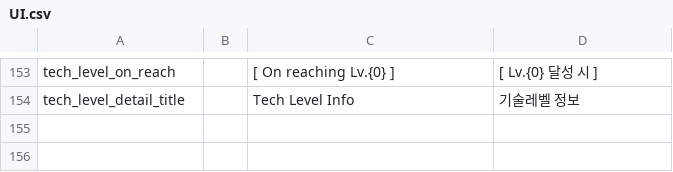
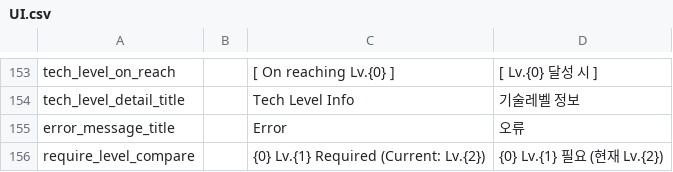
Before and after one commit to gsyan/thefirst_client_unity, a CSV file: Assets/Resources/Localization/csv/UI.csv, drawn as a sheet; only a part is shown, gaps mark what is left out; the diff names each change by its address in the sheet, - before the commit and + after, or states it on an @@ line.

```diff
--- a/Assets/Resources/Localization/csv/UI.csv
+++ b/Assets/Resources/Localization/csv/UI.csv
+row 155: error_message_title |  | Error | 오류
+row 156: require_level_compare |  | {0} Lv.{1} Required (Current: Lv.{2}) | {0} Lv.{1} 필요 (현재 Lv.{2})
```
Also changed, not shown: 22 other files.
